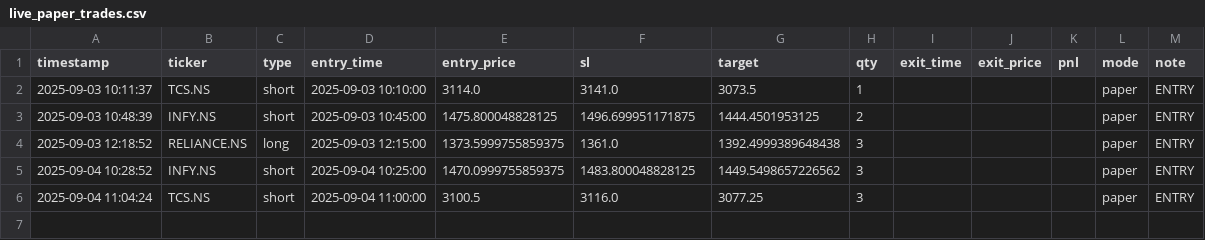
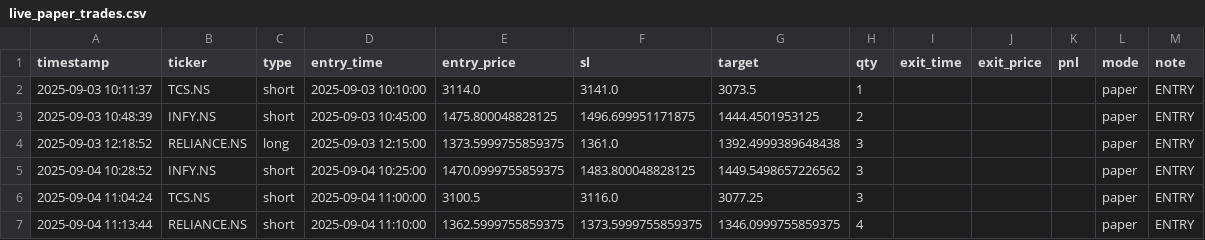
Before and after one commit to Apoorv-07/Nandi, a CSV file: live_paper_trades.csv, drawn as a sheet.

```diff
--- a/live_paper_trades.csv
+++ b/live_paper_trades.csv
@@ -6 +6,2 @@ timestamp,ticker,type,entry_time,entry_price,sl,target,qty,exit_time,exit_price,
 2025-09-04 11:04:24,TCS.NS,short,2025-09-04 11:00:00,3100.5,3116.0,3077.25,3,,,,paper,ENTRY
+2025-09-04 11:13:44,RELIANCE.NS,short,2025-09-04 11:10:00,1362.5999755859375,1373.5999755859375,1346.0999755859375,4,,,,paper,ENTRY
```
Also changed, not shown: 1 other file.
